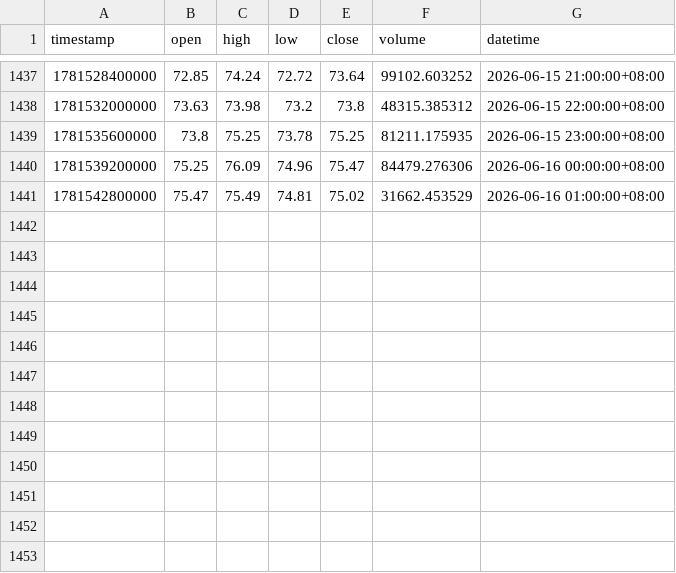
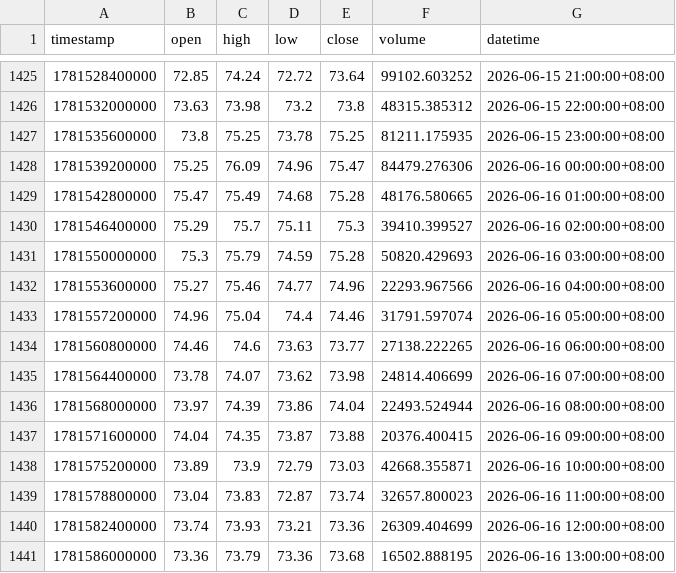
Before and after one commit to jabine9966/sol-perp-quant-report, a CSV file: data/SOLUSDT_1h.csv, drawn as a sheet; only a part is shown, gaps mark what is left out; the diff covers the shown part only.

```diff
--- a/data/SOLUSDT_1h.csv
+++ b/data/SOLUSDT_1h.csv
@@ -1440,2 +1428,14 @@ timestamp,open,high,low,close,volume,datetime
 1781539200000,75.25,76.09,74.96,75.47,84479.276306,2026-06-16 00:00:00+08:00
-1781542800000,75.47,75.49,74.81,75.02,31662.453529,2026-06-16 01:00:00+08:00
+1781542800000,75.47,75.49,74.68,75.28,48176.580665,2026-06-16 01:00:00+08:00
+1781546400000,75.29,75.7,75.11,75.3,39410.399527,2026-06-16 02:00:00+08:00
+1781550000000,75.3,75.79,74.59,75.28,50820.429693,2026-06-16 03:00:00+08:00
+1781553600000,75.27,75.46,74.77,74.96,22293.967566,2026-06-16 04:00:00+08:00
+1781557200000,74.96,75.04,74.4,74.46,31791.597074,2026-06-16 05:00:00+08:00
+1781560800000,74.46,74.6,73.63,73.77,27138.222265,2026-06-16 06:00:00+08:00
+1781564400000,73.78,74.07,73.62,73.98,24814.406699,2026-06-16 07:00:00+08:00
+1781568000000,73.97,74.39,73.86,74.04,22493.524944,2026-06-16 08:00:00+08:00
+1781571600000,74.04,74.35,73.87,73.88,20376.400415,2026-06-16 09:00:00+08:00
+1781575200000,73.89,73.9,72.79,73.03,42668.355871,2026-06-16 10:00:00+08:00
+1781578800000,73.04,73.83,72.87,73.74,32657.800023,2026-06-16 11:00:00+08:00
+1781582400000,73.74,73.93,73.21,73.36,26309.404699,2026-06-16 12:00:00+08:00
+1781586000000,73.36,73.79,73.36,73.68,16502.888195,2026-06-16 13:00:00+08:00
```
Also changed, not shown: 12 removed rows elsewhere in this file, data/SOLUSDT_15m.csv, data/SOLUSDT_2h.csv, 2 other files.
